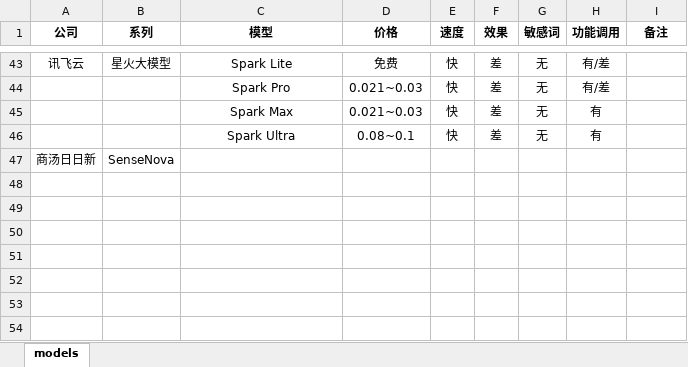
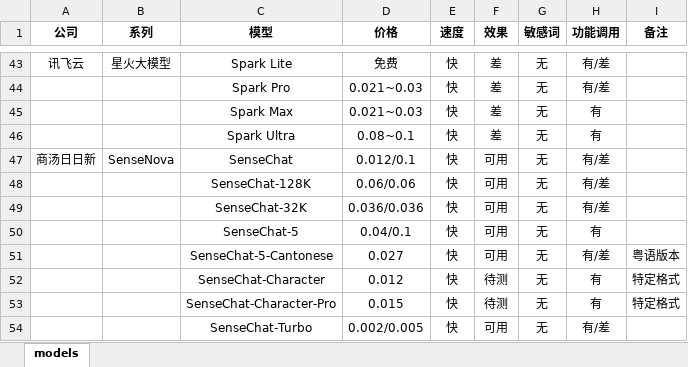
Before and after one commit to dearfad/clinic_streamlit, an Excel workbook: docs/models_list.xlsx, sheet models, drawn as a sheet; only a part is shown, gaps mark what is left out; values as stored, in another font and other column widths than the file's, no borders; table styles not drawn; removed rows and columns are numbered as before the commit, all else as after; the diff names each change by its address in the sheet, - before the commit and + after, or states it on an @@ line.

```diff
--- a/docs/models_list.xlsx (sheet models)
+++ b/docs/models_list.xlsx (sheet models)
-row 47: 商汤日日新 | SenseNova
+row 47: 商汤日日新 | SenseNova | SenseChat | 0.012/0.1 | 快 | 可用 | 无 | 有/差
+row 48:  |  | SenseChat-128K | 0.06/0.06 | 快 | 可用 | 无 | 有/差
+row 49:  |  | SenseChat-32K | 0.036/0.036 | 快 | 可用 | 无 | 有/差
+row 50:  |  | SenseChat-5 | 0.04/0.1 | 快 | 可用 | 无 | 有
+row 51:  |  | SenseChat-5-Cantonese | 0.027 | 快 | 可用 | 无 | 有/差 | 粤语版本
+row 52:  |  | SenseChat-Character | 0.012 | 快 | 待测 | 无 | 有 | 特定格式
+row 53:  |  | SenseChat-Character-Pro | 0.015 | 快 | 待测 | 无 | 有 | 特定格式
+row 54:  |  | SenseChat-Turbo | 0.002/0.005 | 快 | 可用 | 无 | 有/差
```
Also changed, not shown: data/models.xlsx, 1 other file.
